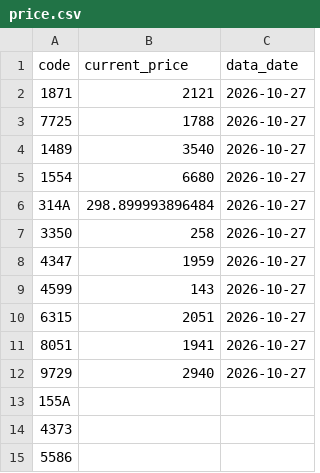
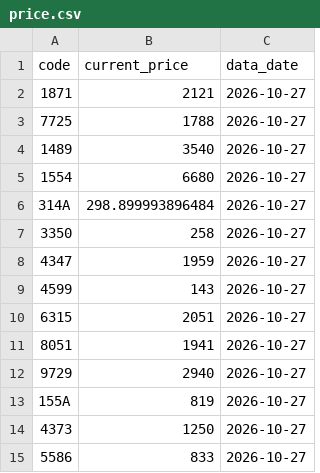
Before and after one commit to isakado/public-json-data, a CSV file: price.csv, drawn as a sheet.

```diff
--- a/price.csv
+++ b/price.csv
@@ -12,4 +12,4 @@ code,current_price,data_date
 9729,2940,2026-10-27
-155A,,
-4373,,
-5586,,
+155A,819,2026-10-27
+4373,1250,2026-10-27
+5586,833,2026-10-27
```
